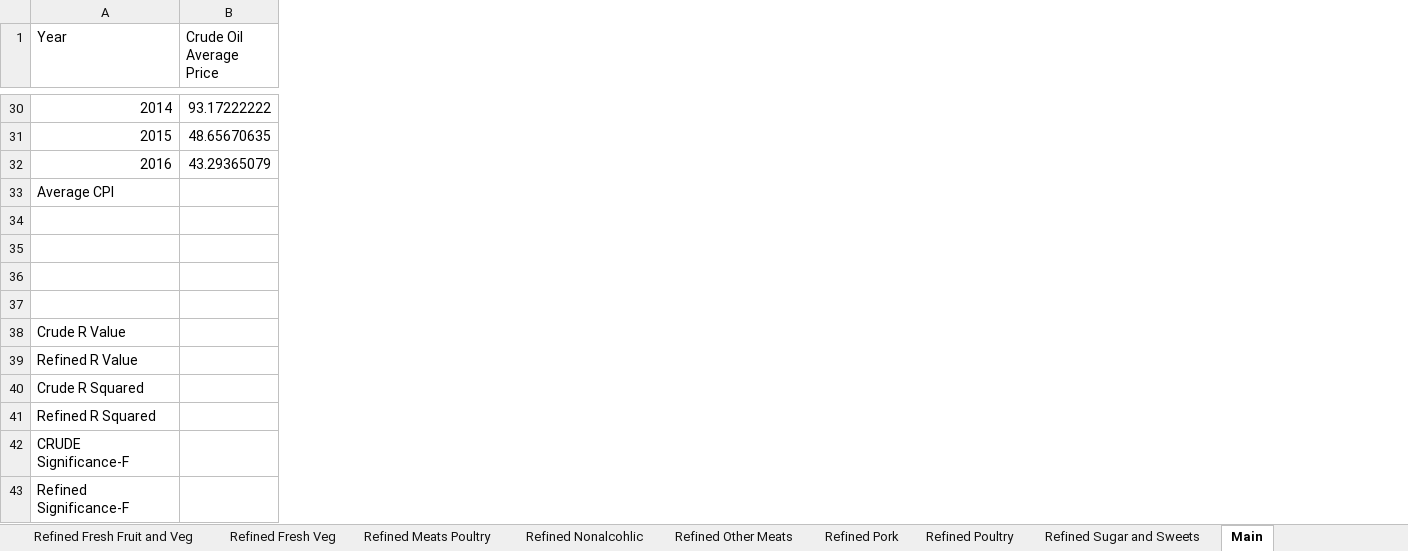
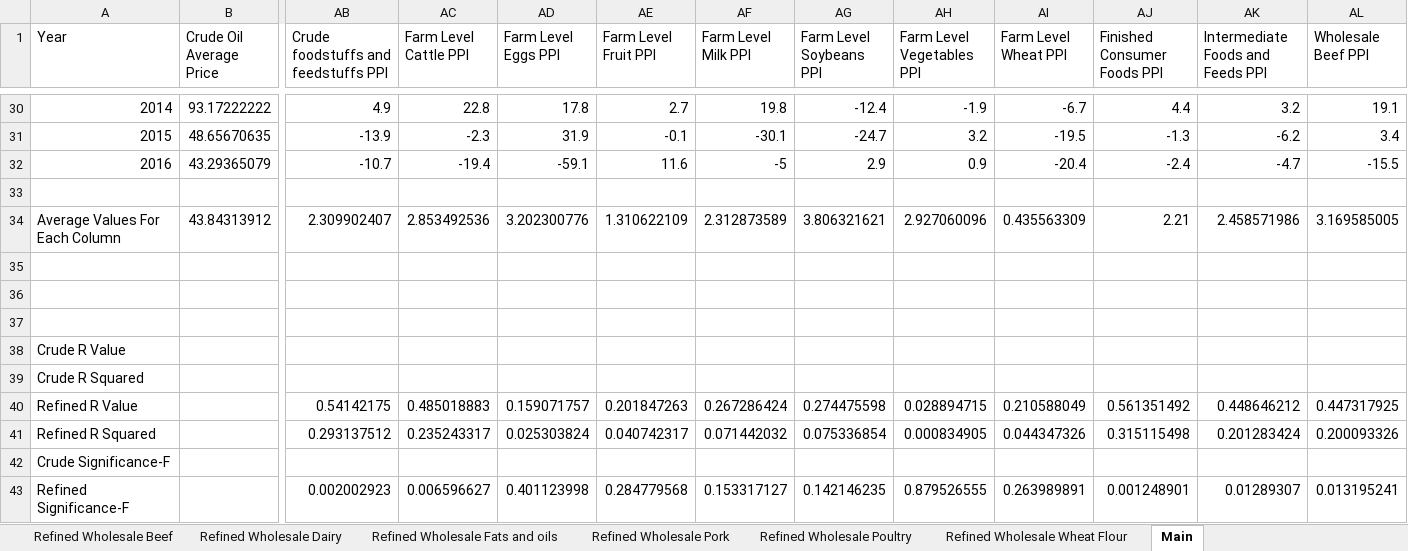
Before and after one commit to JerameyATyler/ds_project, an Excel workbook: data_analysis/DataAnalysisCrudeRefined (Cumulative Calculations).xlsx, sheet Main, drawn as a sheet; only a part is shown, gaps mark what is left out; values as stored, in another font and other column widths than the file's, no borders; removed rows and columns are numbered as before the commit, all else as after; rows hold the shown columns only; the diff covers the shown part only; the diff names each change by its address in the sheet, - before the commit and + after, or states it on an @@ line.

```diff
--- a/data_analysis/DataAnalysisCrudeRefined (Cumulative Calculations).xlsx (sheet Main)
+++ b/data_analysis/DataAnalysisCrudeRefined (Cumulative Calculations).xlsx (sheet Main)
-sheet tab: Refined Fresh Fruit and Veg
-sheet tab: Refined Fresh Veg
-sheet tab: Refined Meats Poultry
-sheet tab: Refined Nonalcohlic
-sheet tab: Refined Other Meats
-sheet tab: Refined Pork
-sheet tab: Refined Poultry
-sheet tab: Refined Sugar and Sweets
+sheet tab: Refined Wholesale Beef
+sheet tab: Refined Wholesale Dairy
+sheet tab: Refined Wholesale Fats and oils
+sheet tab: Refined Wholesale Pork
+sheet tab: Refined Wholesale Poultry
+sheet tab: Refined Wholesale Wheat Flour
+column AB, row 1: Crude foodstuffs and feedstuffs PPI; rows 30-32: 4.9 | -13.9 | -10.7; row 40: 0.54142175; row 43: 0.002002923
+column AC (Farm Level Cattle PPI), rows 30-32: 22.8 | -2.3 | -19.4; row 40: 0.485018883; row 43: 0.006596627
+column AD (Farm Level Eggs PPI), rows 30-32: 17.8 | 31.9 | -59.1; row 40: 0.159071757; row 43: 0.401123998
+column AE (Farm Level Fruit PPI), rows 30-32: 2.7 | -0.1 | 11.6; row 40: 0.201847263; row 43: 0.284779568
+column AF (Farm Level Milk PPI), rows 30-32: 19.8 | -30.1 | -5; row 40: 0.267286424; row 43: 0.153317127
+column AG (Farm Level Soybeans PPI), rows 30-32: -12.4 | -24.7 | 2.9; row 40: 0.274475598; row 43: 0.142146235
+column AH (Farm Level Vegetables PPI), rows 30-32: -1.9 | 3.2 | 0.9; row 40: 0.028894715; row 43: 0.879526555
+column AI (Farm Level Wheat PPI), rows 30-32: -6.7 | -19.5 | -20.4; row 40: 0.210588049; row 43: 0.263989891
+column AJ (Finished Consumer Foods PPI), rows 30-32: 4.4 | -1.3 | -2.4; row 40: 0.561351492; row 43: 0.001248901
+column AK (Intermediate Foods and Feeds PPI), rows 30-32: 3.2 | -6.2 | -4.7; row 40: 0.448646212; row 43: 0.01289307
+column AL (Wholesale Beef PPI), rows 30-32: 19.1 | 3.4 | -15.5; row 40: 0.447317925; row 43: 0.013195241
-row 33: Average CPI
+row 34: Average Values For Each Column | 43.84313912 | 2.309902407 | 2.853492536 | 3.202300776 | 1.310622109 | 2.312873589 | 3.806321621 | 2.927060096 | 0.435563309 | 2.21 | 2.458571986 | 3.169585005
-row 39: Refined R Value
@@ column A (Year) renumbered between rows 40 and 48 @@
+row 41: Refined R Squared |  | 0.293137512 | 0.235243317 | 0.025303824 | 0.040742317 | 0.071442032 | 0.075336854 | 0.000834905 | 0.044347326 | 0.315115498 | 0.201283424 | 0.200093326
```
Also changed, not shown: 5 added rows, 2 removed rows, 5 added columns and 41 edited cells elsewhere in this sheet, other sheet tabs, formulas that keep their value, 1 other file.
